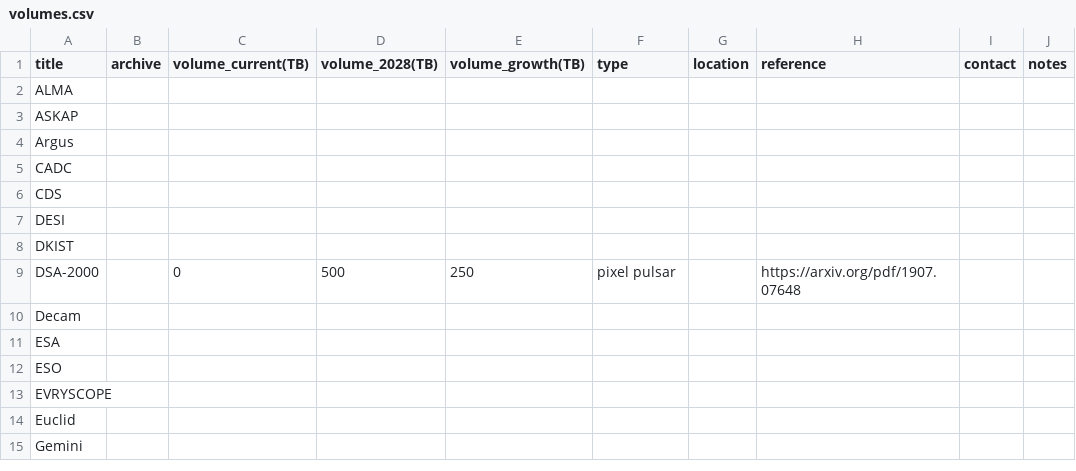
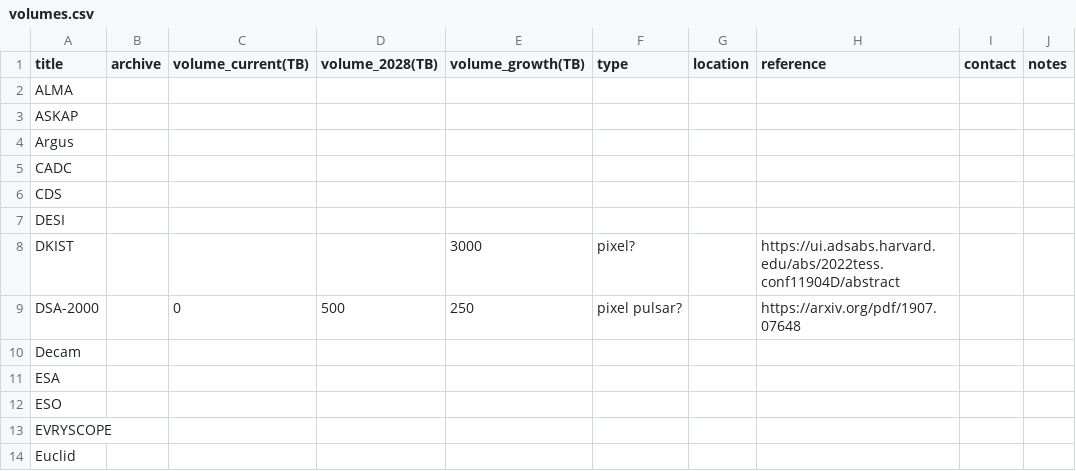
Before and after one commit to destrys/astro-data-volumes, a CSV file: volumes.csv, drawn as a sheet; only a part is shown; the shorter side is filled out with more unchanged rows.

Commit message:
DKIST and DSA-2000

```diff
--- a/volumes.csv
+++ b/volumes.csv
@@ -7,4 +7,4 @@ CDS,,,,,,,,,
 DESI,,,,,,,,,
-DKIST,,,,,,,,,
-DSA-2000,,0,500,250,pixel pulsar,,https://arxiv.org/pdf/1907.07648, ,
+DKIST,,,,3000,pixel?,,https://ui.adsabs.harvard.edu/abs/2022tess.conf11904D/abstract,,
+DSA-2000,,0,500,250,pixel pulsar?,,https://arxiv.org/pdf/1907.07648, ,
 Decam,,,,,,,,,
```
